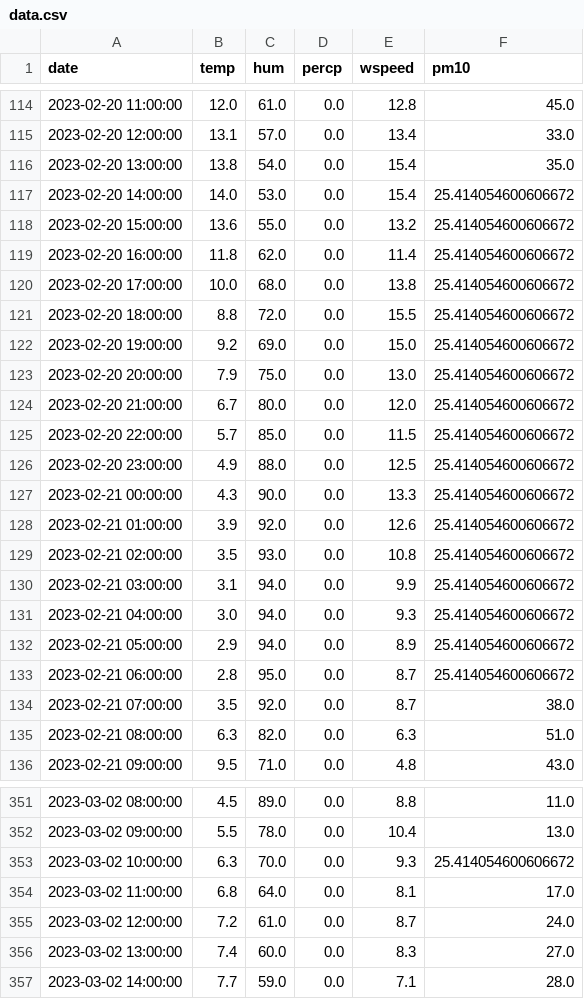
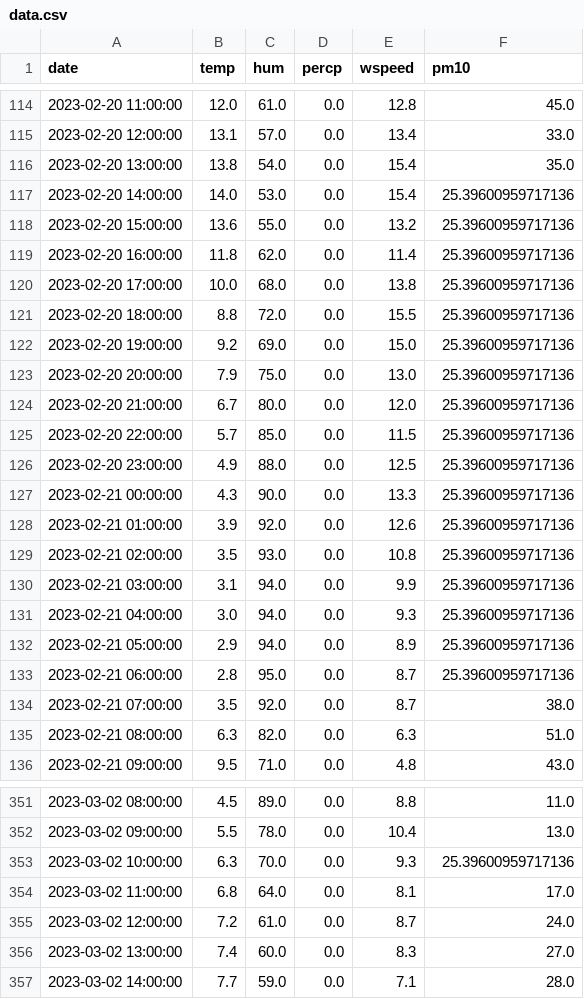
Before and after one commit to JanaJankovic/air_pollution, a CSV file: data/processed/data.csv, drawn as a sheet; only a part is shown, gaps mark what is left out.

```diff
--- a/data/processed/data.csv
+++ b/data/processed/data.csv
@@ -116,19 +116,19 @@ date,temp,hum,percp,wspeed,pm10
 2023-02-20 13:00:00,13.8,54.0,0.0,15.4,35.0
-2023-02-20 14:00:00,14.0,53.0,0.0,15.4,25.414054600606672
-2023-02-20 15:00:00,13.6,55.0,0.0,13.2,25.414054600606672
-2023-02-20 16:00:00,11.8,62.0,0.0,11.4,25.414054600606672
-2023-02-20 17:00:00,10.0,68.0,0.0,13.8,25.414054600606672
-2023-02-20 18:00:00,8.8,72.0,0.0,15.5,25.414054600606672
-2023-02-20 19:00:00,9.2,69.0,0.0,15.0,25.414054600606672
-2023-02-20 20:00:00,7.9,75.0,0.0,13.0,25.414054600606672
-2023-02-20 21:00:00,6.7,80.0,0.0,12.0,25.414054600606672
-2023-02-20 22:00:00,5.7,85.0,0.0,11.5,25.414054600606672
-2023-02-20 23:00:00,4.9,88.0,0.0,12.5,25.414054600606672
-2023-02-21 00:00:00,4.3,90.0,0.0,13.3,25.414054600606672
-2023-02-21 01:00:00,3.9,92.0,0.0,12.6,25.414054600606672
-2023-02-21 02:00:00,3.5,93.0,0.0,10.8,25.414054600606672
-2023-02-21 03:00:00,3.1,94.0,0.0,9.9,25.414054600606672
-2023-02-21 04:00:00,3.0,94.0,0.0,9.3,25.414054600606672
-2023-02-21 05:00:00,2.9,94.0,0.0,8.9,25.414054600606672
-2023-02-21 06:00:00,2.8,95.0,0.0,8.7,25.414054600606672
+2023-02-20 14:00:00,14.0,53.0,0.0,15.4,25.39600959717136
+2023-02-20 15:00:00,13.6,55.0,0.0,13.2,25.39600959717136
+2023-02-20 16:00:00,11.8,62.0,0.0,11.4,25.39600959717136
+2023-02-20 17:00:00,10.0,68.0,0.0,13.8,25.39600959717136
+2023-02-20 18:00:00,8.8,72.0,0.0,15.5,25.39600959717136
+2023-02-20 19:00:00,9.2,69.0,0.0,15.0,25.39600959717136
+2023-02-20 20:00:00,7.9,75.0,0.0,13.0,25.39600959717136
+2023-02-20 21:00:00,6.7,80.0,0.0,12.0,25.39600959717136
+2023-02-20 22:00:00,5.7,85.0,0.0,11.5,25.39600959717136
+2023-02-20 23:00:00,4.9,88.0,0.0,12.5,25.39600959717136
+2023-02-21 00:00:00,4.3,90.0,0.0,13.3,25.39600959717136
+2023-02-21 01:00:00,3.9,92.0,0.0,12.6,25.39600959717136
+2023-02-21 02:00:00,3.5,93.0,0.0,10.8,25.39600959717136
+2023-02-21 03:00:00,3.1,94.0,0.0,9.9,25.39600959717136
+2023-02-21 04:00:00,3.0,94.0,0.0,9.3,25.39600959717136
+2023-02-21 05:00:00,2.9,94.0,0.0,8.9,25.39600959717136
+2023-02-21 06:00:00,2.8,95.0,0.0,8.7,25.39600959717136
 2023-02-21 07:00:00,3.5,92.0,0.0,8.7,38.0
@@ -352,3 +352,3 @@ date,temp,hum,percp,wspeed,pm10
 2023-03-02 09:00:00,5.5,78.0,0.0,10.4,13.0
-2023-03-02 10:00:00,6.3,70.0,0.0,9.3,25.414054600606672
+2023-03-02 10:00:00,6.3,70.0,0.0,9.3,25.39600959717136
 2023-03-02 11:00:00,6.8,64.0,0.0,8.1,17.0
```
Also changed, not shown: 5 other files.
